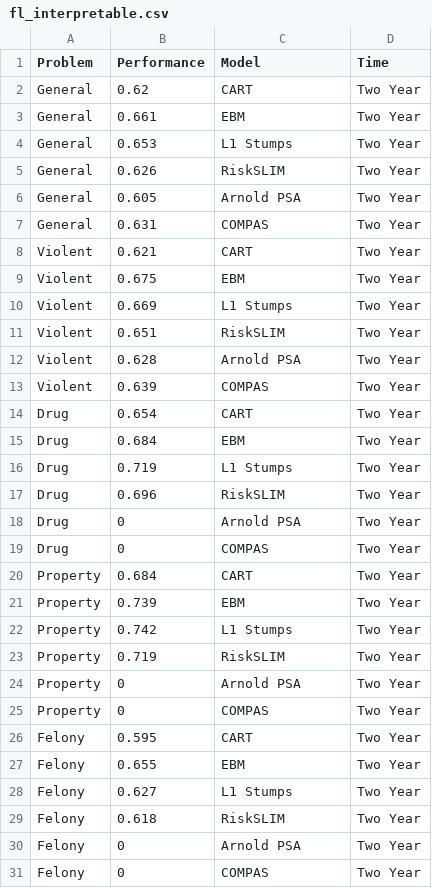
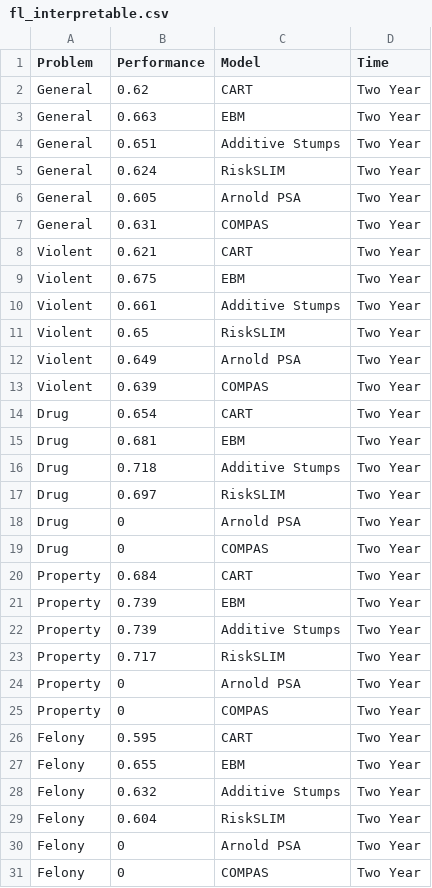
Before and after one commit to BeanHam/2019-interpretable-machine-learning, a CSV file: visualizations/baseline_tables/fl_interpretable.csv, drawn as a sheet; only a part is shown; the diff covers the shown part only.

```diff
--- a/visualizations/baseline_tables/fl_interpretable.csv
+++ b/visualizations/baseline_tables/fl_interpretable.csv
@@ -2,5 +2,5 @@ Problem,Performance,Model,Time
 General,0.62,CART,Two Year
-General,0.661,EBM,Two Year
-General,0.653,L1 Stumps,Two Year
-General,0.626,RiskSLIM,Two Year
+General,0.663,EBM,Two Year
+General,0.651,Additive Stumps,Two Year
+General,0.624,RiskSLIM,Two Year
 General,0.605,Arnold PSA,Two Year
@@ -9,10 +9,10 @@ Violent,0.621,CART,Two Year
 Violent,0.675,EBM,Two Year
-Violent,0.669,L1 Stumps,Two Year
-Violent,0.651,RiskSLIM,Two Year
-Violent,0.628,Arnold PSA,Two Year
+Violent,0.661,Additive Stumps,Two Year
+Violent,0.65,RiskSLIM,Two Year
+Violent,0.649,Arnold PSA,Two Year
 Violent,0.639,COMPAS,Two Year
 Drug,0.654,CART,Two Year
-Drug,0.684,EBM,Two Year
-Drug,0.719,L1 Stumps,Two Year
-Drug,0.696,RiskSLIM,Two Year
+Drug,0.681,EBM,Two Year
+Drug,0.718,Additive Stumps,Two Year
+Drug,0.697,RiskSLIM,Two Year
 Drug,0,Arnold PSA,Two Year
@@ -21,4 +21,4 @@ Property,0.684,CART,Two Year
 Property,0.739,EBM,Two Year
-Property,0.742,L1 Stumps,Two Year
-Property,0.719,RiskSLIM,Two Year
+Property,0.739,Additive Stumps,Two Year
+Property,0.717,RiskSLIM,Two Year
 Property,0,Arnold PSA,Two Year
@@ -27,4 +27,4 @@ Felony,0.595,CART,Two Year
 Felony,0.655,EBM,Two Year
-Felony,0.627,L1 Stumps,Two Year
-Felony,0.618,RiskSLIM,Two Year
+Felony,0.632,Additive Stumps,Two Year
+Felony,0.604,RiskSLIM,Two Year
 Felony,0,Arnold PSA,Two Year
```
Also changed, not shown: 26 edited cells elsewhere in this file, broward/logs/interpretable/FL-two-year-interpretable-summary.csv, visualizations/baseline_tables/ky_baseline.csv, 41 other files.
